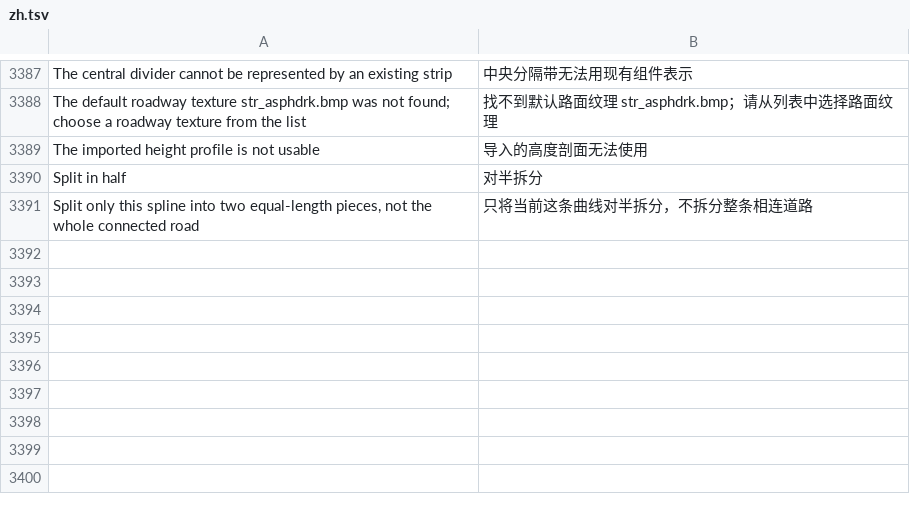
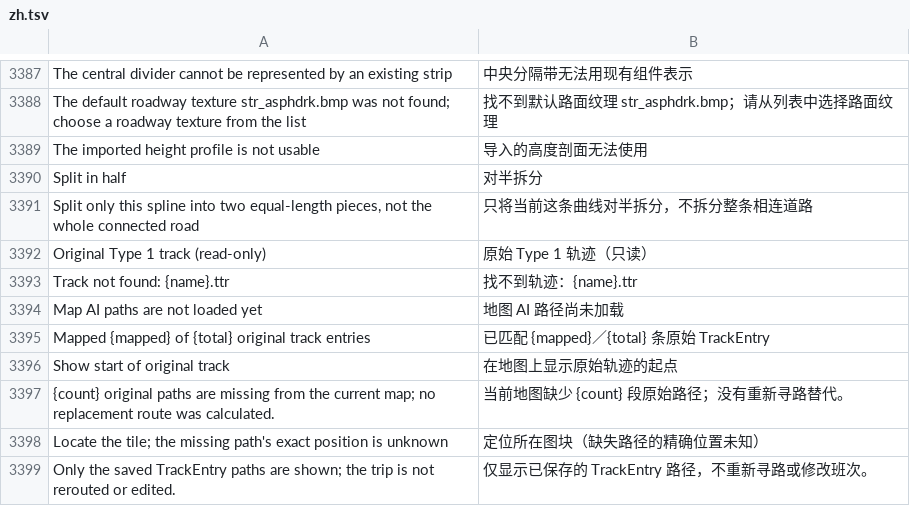
Before and after one commit to yumin278/openMapper, a TSV file: locales/zh.tsv, drawn as a sheet; only a part is shown, gaps mark what is left out.

Commit message:
i18n: translate Type 1 preview without importing rejected timetable changes

```diff
--- a/locales/zh.tsv
+++ b/locales/zh.tsv
@@ -3391 +3391,9 @@ Split in half	对半拆分
 Split only this spline into two equal-length pieces, not the whole connected road	只将当前这条曲线对半拆分，不拆分整条相连道路
+Original Type 1 track (read-only)	原始 Type 1 轨迹（只读）
+Track not found: {name}.ttr	找不到轨迹：{name}.ttr
+Map AI paths are not loaded yet	地图 AI 路径尚未加载
+Mapped {mapped} of {total} original track entries	已匹配 {mapped}／{total} 条原始 TrackEntry
+Show start of original track	在地图上显示原始轨迹的起点
+{count} original paths are missing from the current map; no replacement route was calculated.	当前地图缺少 {count} 段原始路径；没有重新寻路替代。
+Locate the tile; the missing path's exact position is unknown	定位所在图块（缺失路径的精确位置未知）
+Only the saved TrackEntry paths are shown; the trip is not rerouted or edited.	仅显示已保存的 TrackEntry 路径，不重新寻路或修改班次。
```
